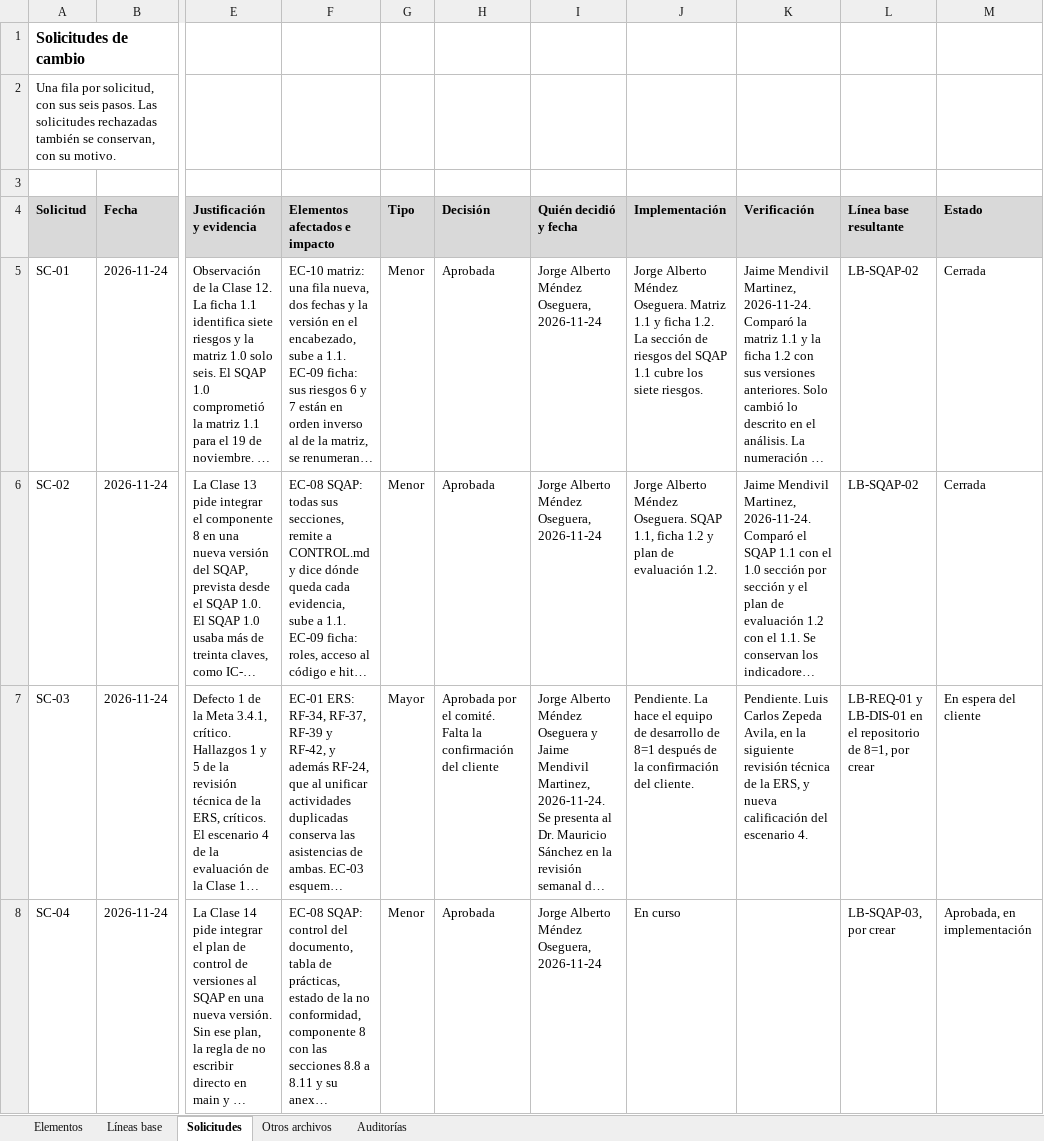
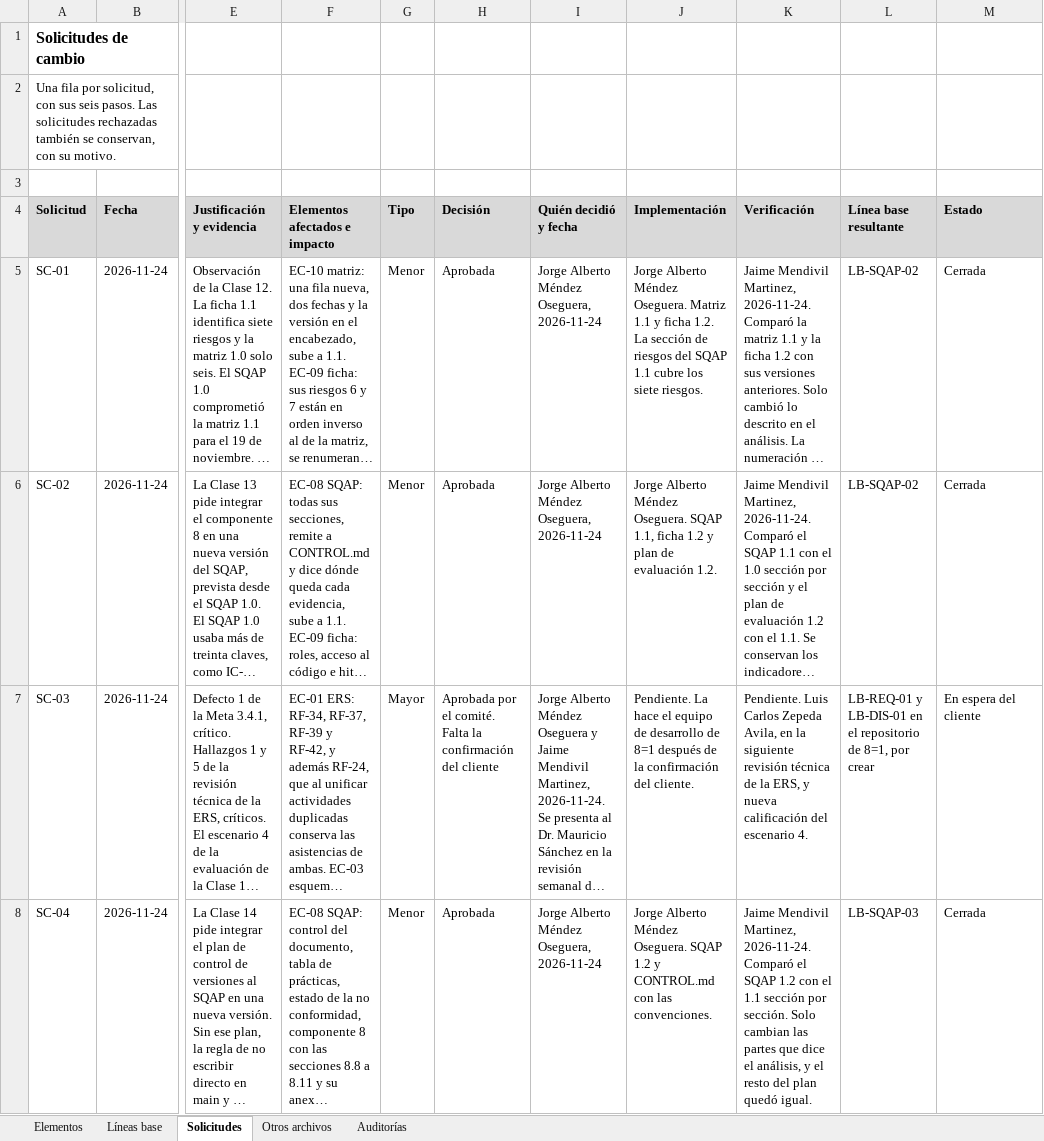
Before and after one commit to SrAlberto-eng/aseguramiento-calidad-software, an Excel workbook: 08_Configuracion/Registro_del_estado_de_la_configuracion.xlsx, sheet Solicitudes, drawn as a sheet; only a part is shown, gaps mark what is left out; long unchanged cells end in …; values as stored, in another font and other column widths than the file's, no borders; the diff names each change by its address in the sheet, - before the commit and + after, or states it on an @@ line.

Commit message:
docs(registro): cierra SC-04 y agrega el manifiesto de LB-SQAP-03 (#5)
SC-04 queda implementada y verificada. El manifiesto lista los siete
archivos de los cuatro elementos de la nueva línea base. La etiqueta se
crea sobre el merge commit de esta solicitud.

```diff
--- a/08_Configuracion/Registro_del_estado_de_la_configuracion.xlsx (sheet Solicitudes)
+++ b/08_Configuracion/Registro_del_estado_de_la_configuracion.xlsx (sheet Solicitudes)
-J8 (Implementación): En curso
+J8 (Implementación): Jorge Alberto Méndez Oseguera. SQAP 1.2 y CONTROL.md con las convenciones.
-K8 (Verificación): (empty)
+K8 (Verificación): Jaime Mendivil Martinez, 2026-11-24. Comparó el SQAP 1.2 con el 1.1 sección por sección. Solo cambian las partes que dice el análisis, y el resto del plan quedó igual.
-L8 (Línea base resultante): LB-SQAP-03, por crear
+L8 (Línea base resultante): LB-SQAP-03
-M8 (Estado): Aprobada, en implementación
+M8 (Estado): Cerrada
```
Also changed, not shown: sheet Líneas base, sheet Otros archivos, sheet Elementos, 1 other file.
